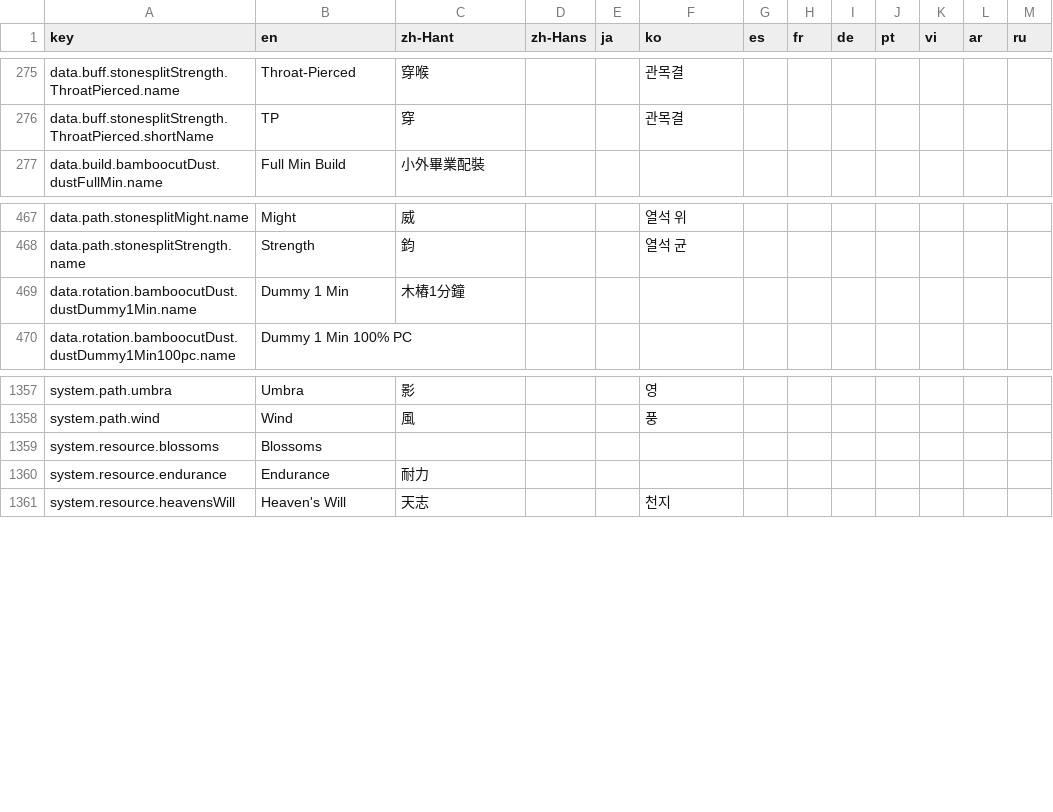
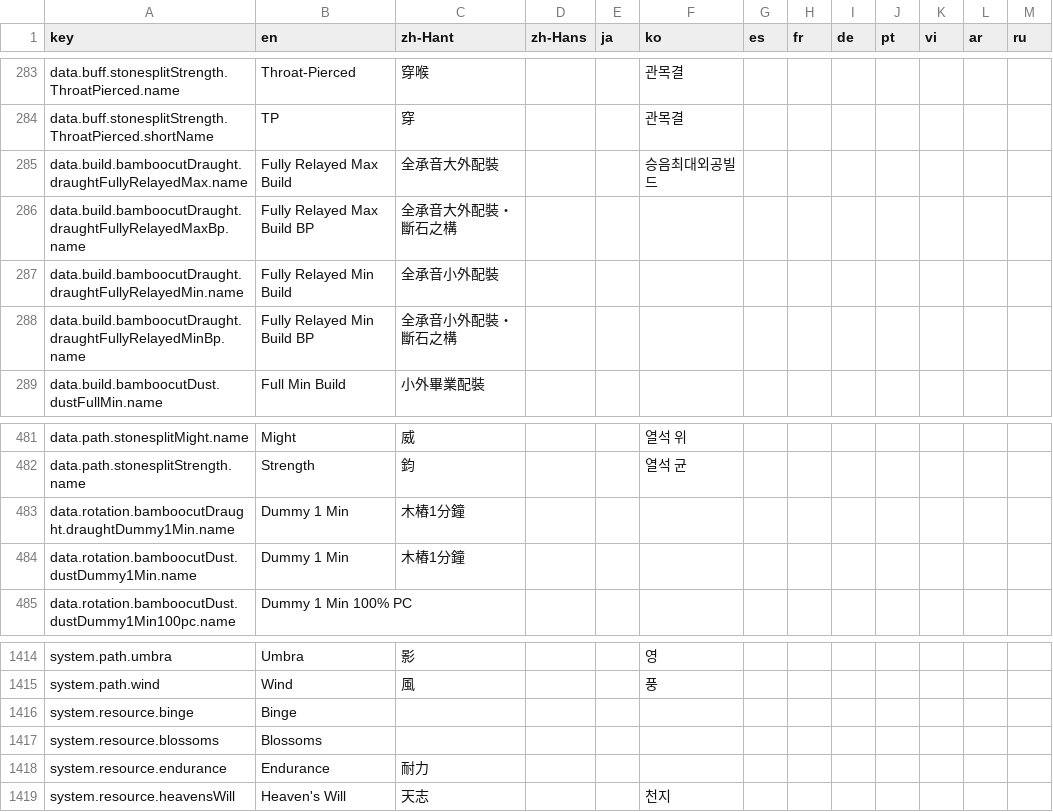
Before and after one commit to greydust/where-builds-meet, a CSV file: locales/translations.csv, drawn as a sheet; only a part is shown, gaps mark what is left out; the diff covers the shown part only.

Commit message:
Add Draught builds and the one-minute dummy rotation
Model Binge, Deepdaze attacks, and Drunkslay settlement so Draught presets can be compared against an audited damage baseline.

```diff
--- a/locales/translations.csv
+++ b/locales/translations.csv
@@ -276,2 +284,6 @@ data.buff.stonesplitStrength.ThroatPierced.name,Throat-Pierced,穿喉,,,관목
 data.buff.stonesplitStrength.ThroatPierced.shortName,TP,穿,,,관목결,,,,,,,
+data.build.bamboocutDraught.draughtFullyRelayedMax.name,Fully Relayed Max Build,全承音大外配裝,,,승음최대외공빌드,,,,,,,
+data.build.bamboocutDraught.draughtFullyRelayedMaxBp.name,Fully Relayed Max Build BP,全承音大外配裝・斷石之構,,,,,,,,,,
+data.build.bamboocutDraught.draughtFullyRelayedMin.name,Fully Relayed Min Build,全承音小外配裝,,,,,,,,,,
+data.build.bamboocutDraught.draughtFullyRelayedMinBp.name,Fully Relayed Min Build BP,全承音小外配裝・斷石之構,,,,,,,,,,
 data.build.bamboocutDust.dustFullMin.name,Full Min Build,小外畢業配裝,,,,,,,,,,
@@ -468,2 +482,3 @@ data.path.stonesplitMight.name,Might,威,,,열석 위,,,,,,,
 data.path.stonesplitStrength.name,Strength,鈞,,,열석 균,,,,,,,
+data.rotation.bamboocutDraught.draughtDummy1Min.name,Dummy 1 Min,木樁1分鐘,,,,,,,,,,
 data.rotation.bamboocutDust.dustDummy1Min.name,Dummy 1 Min,木樁1分鐘,,,,,,,,,,
@@ -1358,2 +1415,3 @@ system.path.umbra,Umbra,影,,,영,,,,,,,
 system.path.wind,Wind,風,,,풍,,,,,,,
+system.resource.binge,Binge,,,,,,,,,,,
 system.resource.blossoms,Blossoms,,,,,,,,,,,
```
Also changed, not shown: 52 added rows elsewhere in this file, 46 other files.
